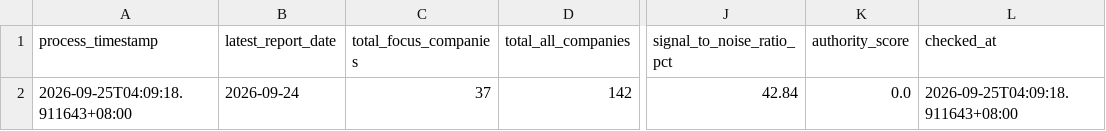
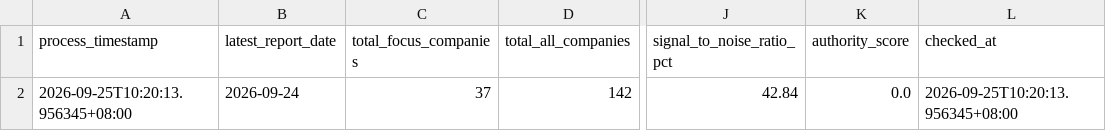
Before and after one commit to wenchiehlee-money/GoogleAlertManager, a CSV file: data/reports/google_alert_health_summary.csv, drawn as a sheet; only a part is shown, gaps mark what is left out; the diff names each change by its address in the sheet, - before the commit and + after, or states it on an @@ line.

```diff
--- a/data/reports/google_alert_health_summary.csv
+++ b/data/reports/google_alert_health_summary.csv
-A2 (process_timestamp): 2026-09-25T04:09:18.911643+08:00
+A2 (process_timestamp): 2026-09-25T10:20:13.956345+08:00
-L2 (checked_at): 2026-09-25T04:09:18.911643+08:00
+L2 (checked_at): 2026-09-25T10:20:13.956345+08:00
```
Also changed, not shown: 1 other file.
